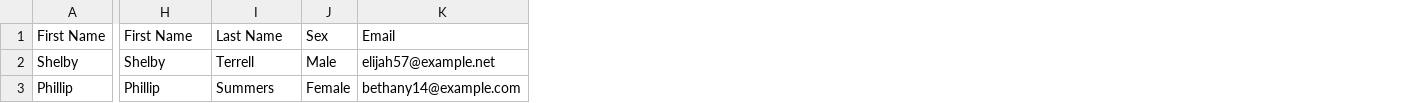
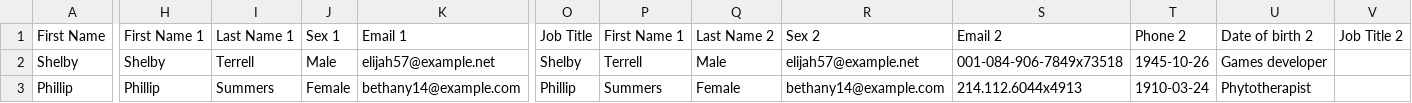
Before and after one commit to amitht18/dice-game, a CSV file: test-at-long.csv, drawn as a sheet; only a part is shown, gaps mark what is left out; the diff covers the shown part only; the diff names each change by its address in the sheet, - before the commit and + after, or states it on an @@ line.

Commit message:
Update test-at-long.csv

```diff
--- a/test-at-long.csv
+++ b/test-at-long.csv
+column O (Job Title), rows 2-3: Shelby | Phillip
+column P (First Name 1), rows 2-3: Terrell | Summers
+column Q (Last Name 2), rows 2-3: Male | Female
+column R (Sex 2), rows 2-3: elijah57@example.net | bethany14@example.com
+column S (Email 2), rows 2-3: 001-084-906-7849x73518 | 214.112.6044x4913
+column T (Phone 2), rows 2-3: 1945-10-26 | 1910-03-24
+column U (Date of birth 2), rows 2-3: Games developer | Phytotherapist
+column V (Job Title 2), empty
-H1: First Name
+H1: First Name 1
-I1: Last Name
+I1: Last Name 1
-J1: Sex
+J1: Sex 1
-K1: Email
+K1: Email 1
```
Also changed, not shown: 3 edited cells elsewhere in this file.
